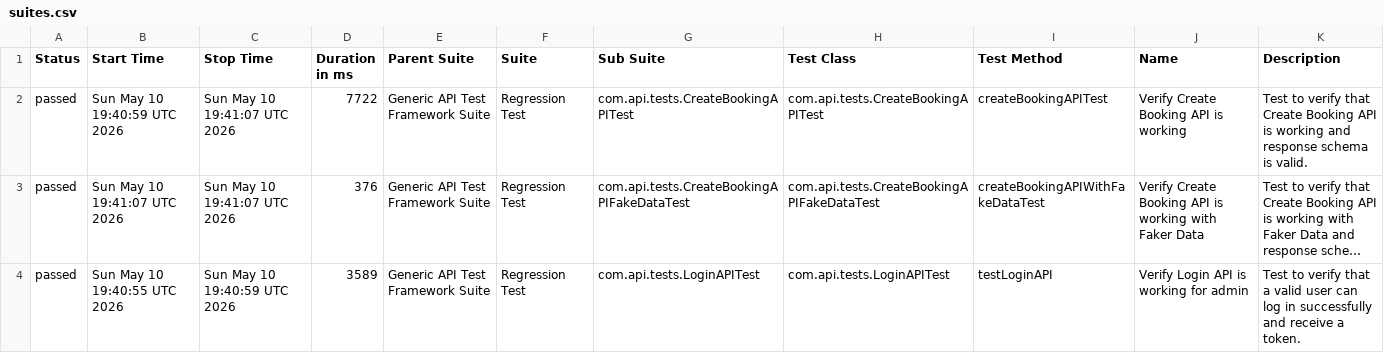
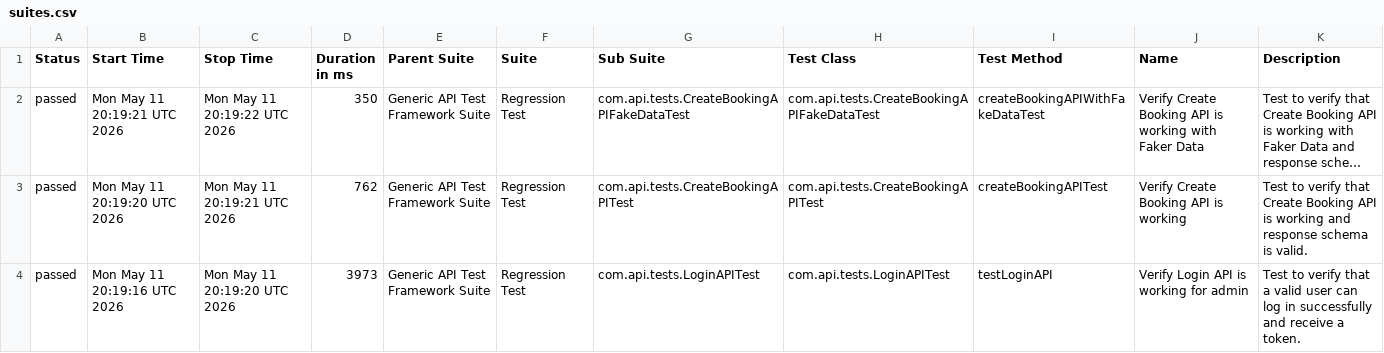
Before and after one commit to bishnu-das1191/generic-api-test-framework, a CSV file: data/suites.csv, drawn as a sheet; long unchanged cells end in …; removed rows and columns are numbered as before the commit, all else as after; the diff names each change by its address in the sheet, - before the commit and + after, or states it on an @@ line.

```diff
--- a/data/suites.csv
+++ b/data/suites.csv
-row 2: passed | Sun May 10 19:40:59 UTC 2026 | Sun May 10 19:41:07 UTC 2026 | 7722 | Generic API Test Framework Suite | Regression Test | com.api.tests.CreateBookingAPITest | com.api.tests.CreateBookingAPITest | createBookingAPITest | Verify Create Booking API is working | Test to verify that Create Booking API is working and response schema is valid.
-B2 (Start Time): Sun May 10 19:41:07 UTC 2026
+B2 (Start Time): Mon May 11 20:19:21 UTC 2026
-C2 (Stop Time): Sun May 10 19:41:07 UTC 2026
+C2 (Stop Time): Mon May 11 20:19:22 UTC 2026
-D2 (Duration in ms): 376
+D2 (Duration in ms): 350
+row 3: passed | Mon May 11 20:19:20 UTC 2026 | Mon May 11 20:19:21 UTC 2026 | 762 | Generic API Test Framework Suite | Regression Test | com.api.tests.CreateBookingAPITest | com.api.tests.CreateBookingAPITest | createBookingAPITest | Verify Create Booking API is working | Test to verify that Create Booking API is working and response schema is valid.
-B4 (Start Time): Sun May 10 19:40:55 UTC 2026
+B4 (Start Time): Mon May 11 20:19:16 UTC 2026
-C4 (Stop Time): Sun May 10 19:40:59 UTC 2026
+C4 (Stop Time): Mon May 11 20:19:20 UTC 2026
-D4 (Duration in ms): 3589
+D4 (Duration in ms): 3973
```
Also changed, not shown: 30 other files.
